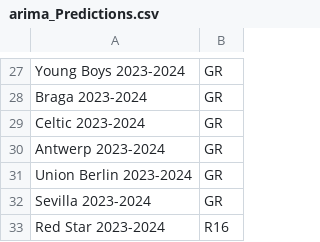
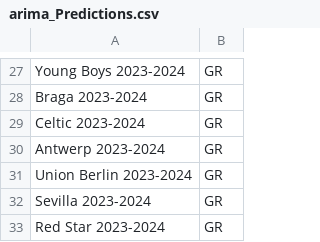
Before and after one commit to rnoguer22/Cluster_Champion, a CSV file: UEFA_Predictions/csv/arima_Predictions.csv, drawn as a sheet; only a part is shown, gaps mark what is left out; the diff covers the shown part only.

```diff
--- a/UEFA_Predictions/csv/arima_Predictions.csv
+++ b/UEFA_Predictions/csv/arima_Predictions.csv
@@ -32,2 +32,2 @@ Union Berlin 2023-2024,GR
 Sevilla 2023-2024,GR
-Red Star 2023-2024,R16
+Red Star 2023-2024,GR
```
Also changed, not shown: 24 edited cells elsewhere in this file, UEFA_Predictions/csv/autoregressive_Predictions.csv, UEFA_Predictions/csv/exponentialsmoothing_Predictions.csv, 3 other files.
